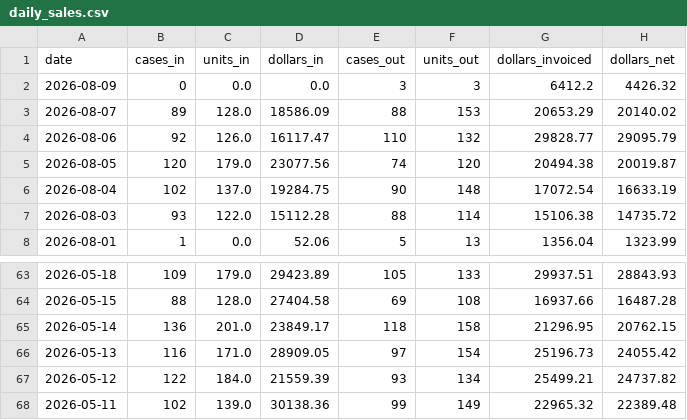
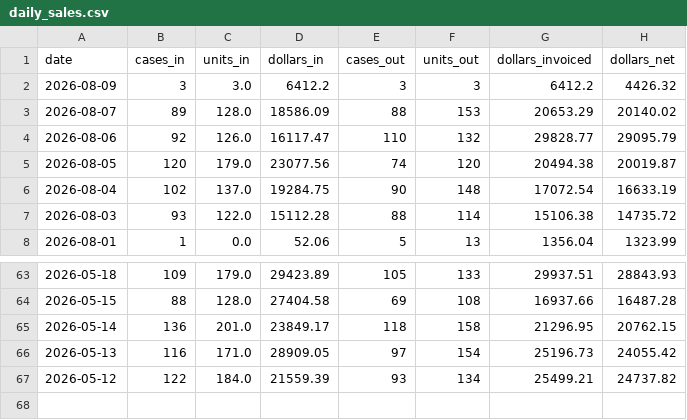
Before and after one commit to danulaszek-bit/artistic-dental-portal, a CSV file: cache/latest/daily_sales.csv, drawn as a sheet; only a part is shown, gaps mark what is left out.

Commit message:
Auto-update data 2026-08-10

```diff
--- a/cache/latest/daily_sales.csv
+++ b/cache/latest/daily_sales.csv
@@ -1,3 +1,3 @@
 date,cases_in,units_in,dollars_in,cases_out,units_out,dollars_invoiced,dollars_net
-2026-08-09,0,0.0,0.0,3,3,6412.2,4426.32
+2026-08-09,3,3.0,6412.2,3,3,6412.2,4426.32
 2026-08-07,89,128.0,18586.09,88,153,20653.29,20140.02
@@ -67,2 +67 @@ date,cases_in,units_in,dollars_in,cases_out,units_out,dollars_invoiced,dollars_n
 2026-05-12,122,184.0,21559.39,93,134,25499.21,24737.82
-2026-05-11,102,139.0,30138.36,99,149,22965.32,22389.48
```
Also changed, not shown: cache/latest/cases_logistics.csv, cache/latest/kpi_gauges.csv, 5 other files.
